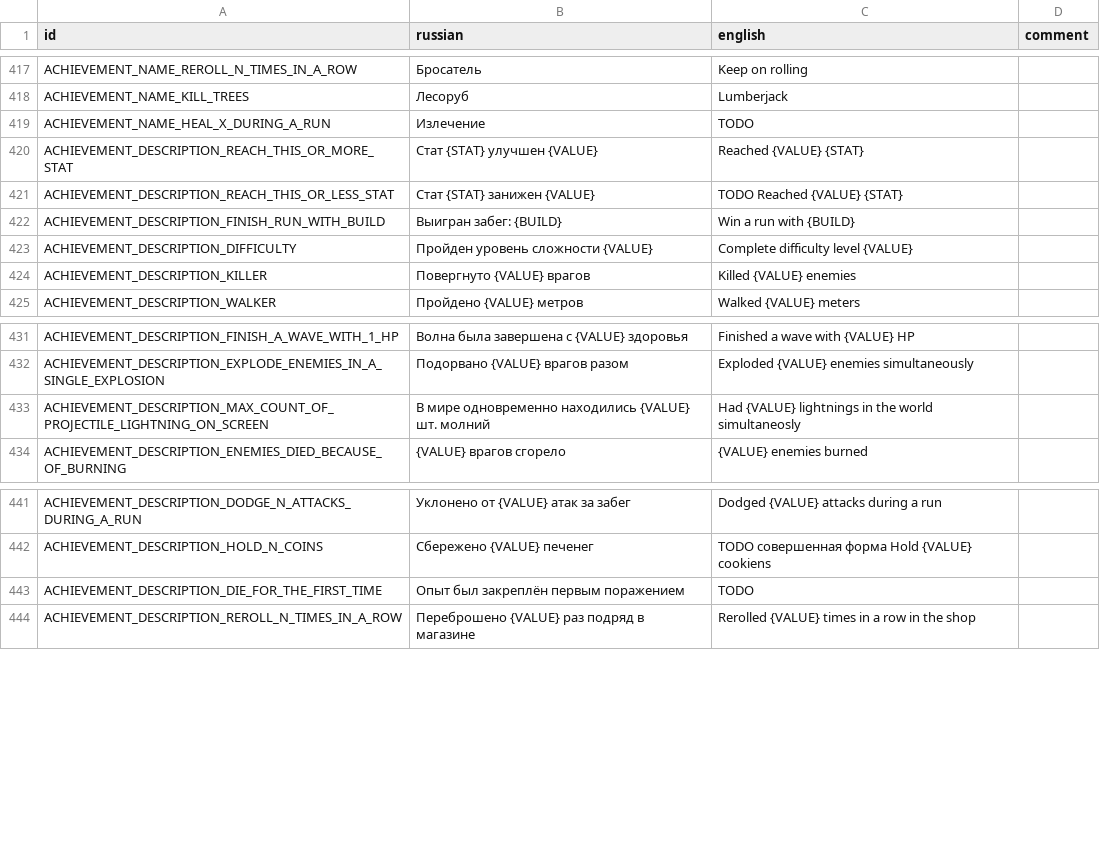
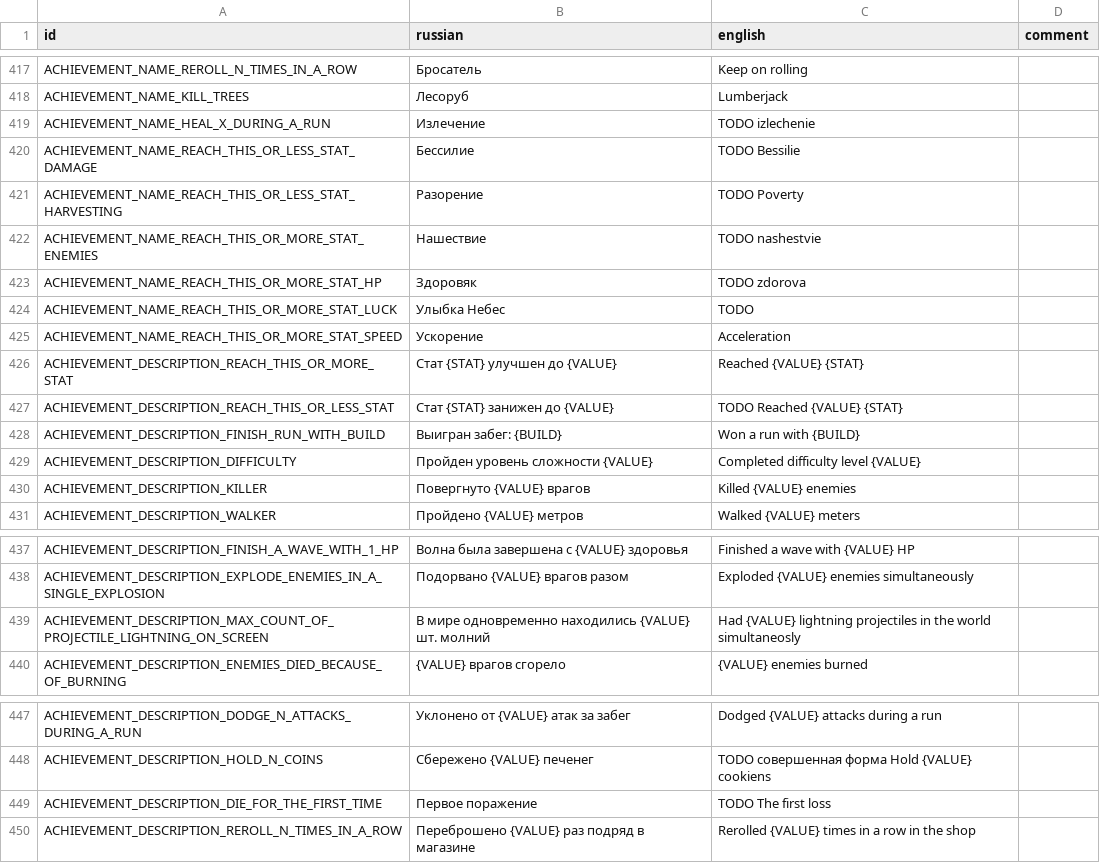
Before and after one commit to hulvdan/cookier, a CSV file: assets/localization.csv, drawn as a sheet; only a part is shown, gaps mark what is left out.

Commit message:
achievements

```diff
--- a/assets/localization.csv
+++ b/assets/localization.csv
@@ -418,7 +418,13 @@ ACHIEVEMENT_NAME_REROLL_N_TIMES_IN_A_ROW;Бросатель;Keep on rolling;
 ACHIEVEMENT_NAME_KILL_TREES;Лесоруб;Lumberjack;
-ACHIEVEMENT_NAME_HEAL_X_DURING_A_RUN;Излечение;TODO;
-ACHIEVEMENT_DESCRIPTION_REACH_THIS_OR_MORE_STAT;Стат {STAT} улучшен {VALUE};Reached {VALUE} {STAT};
-ACHIEVEMENT_DESCRIPTION_REACH_THIS_OR_LESS_STAT;Стат {STAT} занижен {VALUE};TODO Reached {VALUE} {STAT};
-ACHIEVEMENT_DESCRIPTION_FINISH_RUN_WITH_BUILD;Выигран забег: {BUILD};Win a run with {BUILD};
-ACHIEVEMENT_DESCRIPTION_DIFFICULTY;Пройден уровень сложности {VALUE};Complete difficulty level {VALUE};
+ACHIEVEMENT_NAME_HEAL_X_DURING_A_RUN;Излечение;TODO izlechenie;
+ACHIEVEMENT_NAME_REACH_THIS_OR_LESS_STAT_DAMAGE;Бессилие;TODO Bessilie;
+ACHIEVEMENT_NAME_REACH_THIS_OR_LESS_STAT_HARVESTING;Разорение;TODO Poverty;
+ACHIEVEMENT_NAME_REACH_THIS_OR_MORE_STAT_ENEMIES;Нашествие;TODO nashestvie;
+ACHIEVEMENT_NAME_REACH_THIS_OR_MORE_STAT_HP;Здоровяк;TODO zdorova;
+ACHIEVEMENT_NAME_REACH_THIS_OR_MORE_STAT_LUCK;Улыбка Небес;TODO;
+ACHIEVEMENT_NAME_REACH_THIS_OR_MORE_STAT_SPEED;Ускорение;Acceleration;
+ACHIEVEMENT_DESCRIPTION_REACH_THIS_OR_MORE_STAT;Стат {STAT} улучшен до {VALUE};Reached {VALUE} {STAT};
+ACHIEVEMENT_DESCRIPTION_REACH_THIS_OR_LESS_STAT;Стат {STAT} занижен до {VALUE};TODO Reached {VALUE} {STAT};
+ACHIEVEMENT_DESCRIPTION_FINISH_RUN_WITH_BUILD;Выигран забег: {BUILD};Won a run with {BUILD};
+ACHIEVEMENT_DESCRIPTION_DIFFICULTY;Пройден уровень сложности {VALUE};Completed difficulty level {VALUE};
 ACHIEVEMENT_DESCRIPTION_KILLER;Повергнуто {VALUE} врагов;Killed {VALUE} enemies;
@@ -432,3 +438,3 @@ ACHIEVEMENT_DESCRIPTION_FINISH_A_WAVE_WITH_1_HP;Волна была заверш
 ACHIEVEMENT_DESCRIPTION_EXPLODE_ENEMIES_IN_A_SINGLE_EXPLOSION;Подорвано {VALUE} врагов разом;Exploded {VALUE} enemies simultaneously;
-ACHIEVEMENT_DESCRIPTION_MAX_COUNT_OF_PROJECTILE_LIGHTNING_ON_SCREEN;В мире одновременно находились {VALUE} шт. молний;Had {VALUE} lightnings in the world simultaneosly;
+ACHIEVEMENT_DESCRIPTION_MAX_COUNT_OF_PROJECTILE_LIGHTNING_ON_SCREEN;В мире одновременно находились {VALUE} шт. молний;Had {VALUE} lightning projectiles in the world simultaneosly;
 ACHIEVEMENT_DESCRIPTION_ENEMIES_DIED_BECAUSE_OF_BURNING;{VALUE} врагов сгорело;{VALUE} enemies burned;
@@ -442,3 +448,3 @@ ACHIEVEMENT_DESCRIPTION_DODGE_N_ATTACKS_DURING_A_RUN;Уклонено от {VALU
 ACHIEVEMENT_DESCRIPTION_HOLD_N_COINS;Сбережено {VALUE} печенег;TODO совершенная форма Hold {VALUE} cookiens;
-ACHIEVEMENT_DESCRIPTION_DIE_FOR_THE_FIRST_TIME;Опыт был закреплён первым поражением;TODO;
+ACHIEVEMENT_DESCRIPTION_DIE_FOR_THE_FIRST_TIME;Первое поражение;TODO The first loss;
 ACHIEVEMENT_DESCRIPTION_REROLL_N_TIMES_IN_A_ROW;Переброшено {VALUE} раз подряд в магазине;Rerolled {VALUE} times in a row in the shop;
```
Also changed, not shown: 3 other files.
